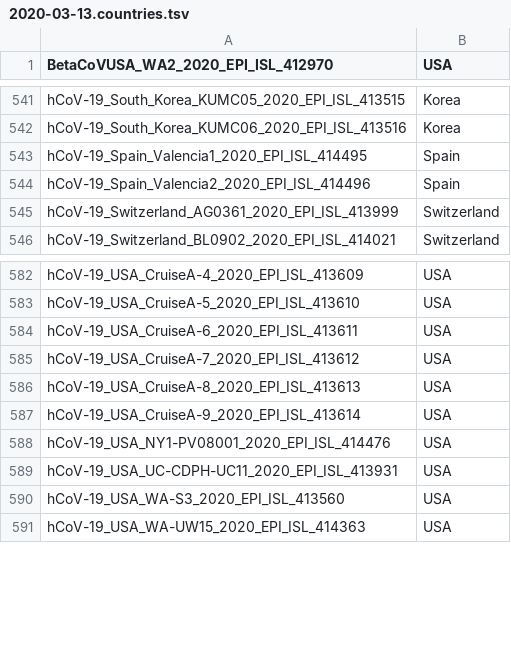
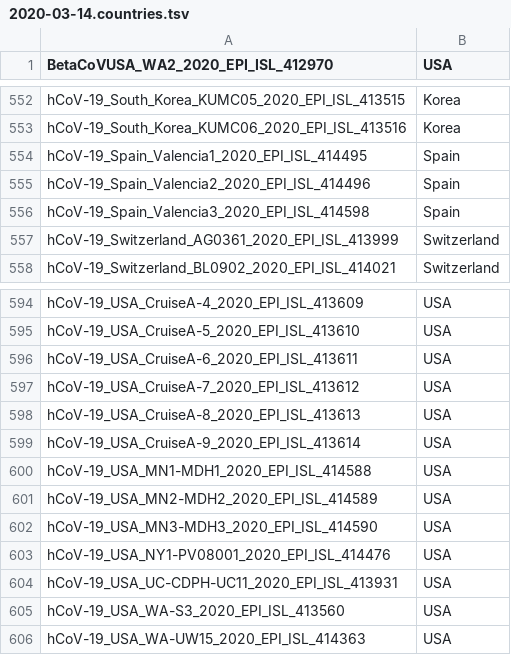
Before and after one commit to niemasd/ViReport-COVID-19, a TSV file: input_files/2020-03-14.countries.tsv (was input_files/2020-03-13.countries.tsv), drawn as a sheet; only a part is shown, gaps mark what is left out; the diff covers the shown part only; the diff names each change by its address in the sheet, - before the commit and + after, or states it on an @@ line.

```diff
--- a/input_files/2020-03-13.countries.tsv
+++ b/input_files/2020-03-14.countries.tsv
+row 556: hCoV-19_Spain_Valencia3_2020_EPI_ISL_414598 | Spain
+row 600: hCoV-19_USA_MN1-MDH1_2020_EPI_ISL_414588 | USA
+row 601: hCoV-19_USA_MN2-MDH2_2020_EPI_ISL_414589 | USA
+row 602: hCoV-19_USA_MN3-MDH3_2020_EPI_ISL_414590 | USA
```
Also changed, not shown: 18 added rows elsewhere in this file, input_files/2020-03-14.dates.tsv, output_files/transmission_clusters.tsv, 53 other files.
